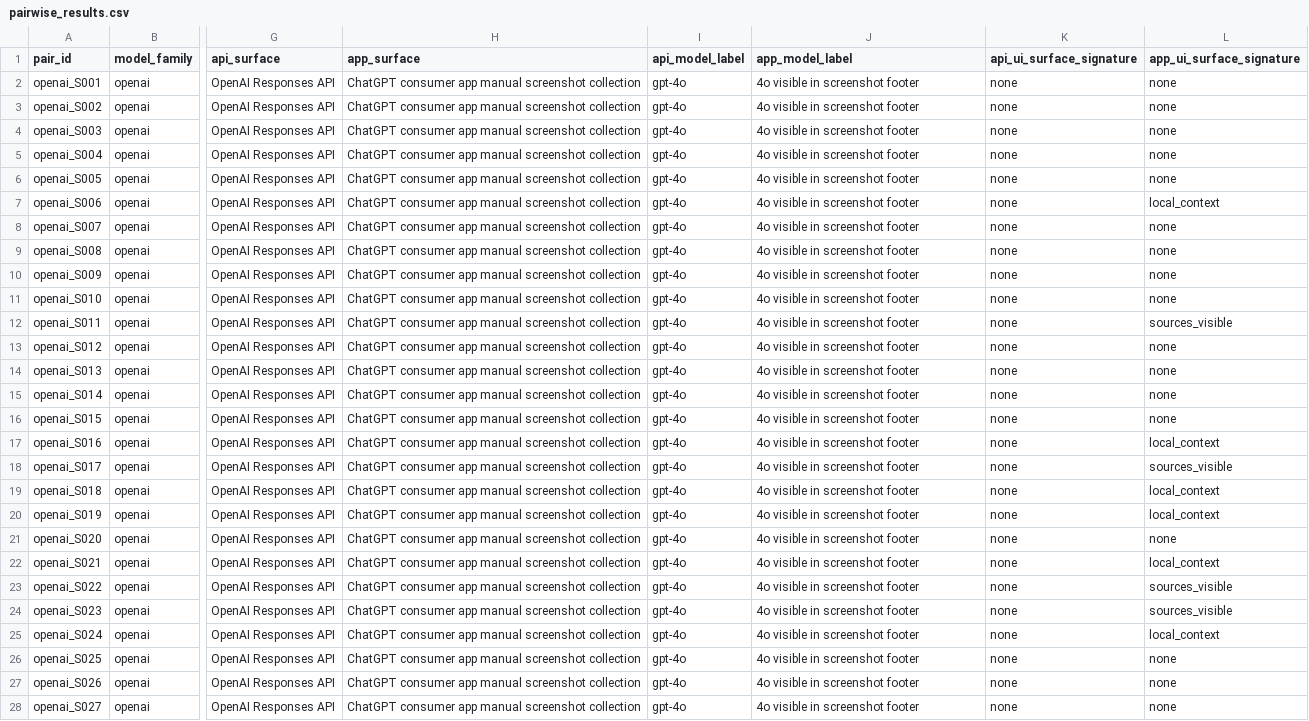
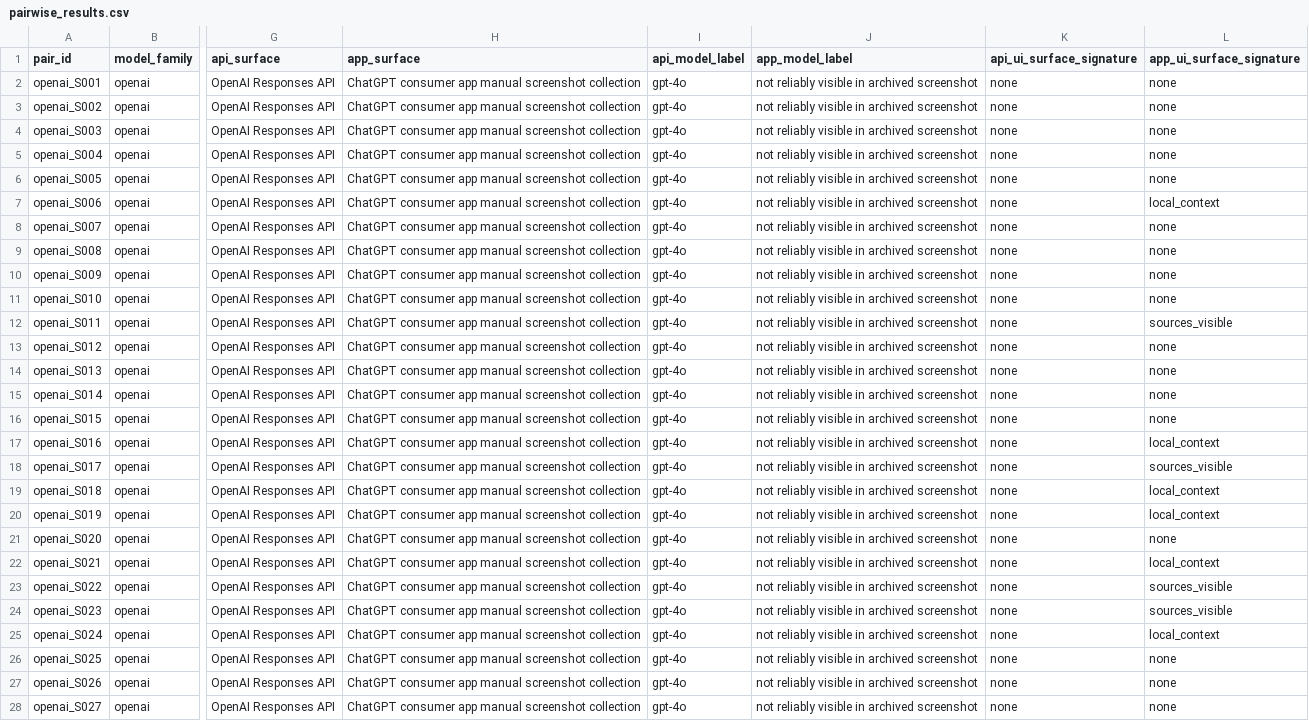
Before and after one commit to rakhmatillokhon-khoshimov/ThesisUZH, a CSV file: results/analysis/pairwise_results.csv, drawn as a sheet; only a part is shown, gaps mark what is left out; the diff covers the shown part only; the diff names each change by its address in the sheet, - before the commit and + after, or states it on an @@ line.

Commit message:
Update thesis reliability analysis

```diff
--- a/results/analysis/pairwise_results.csv
+++ b/results/analysis/pairwise_results.csv
-J2:J28 (app_model_label): 4o visible in screenshot footer
+J2:J28 (app_model_label): not reliably visible in archived screenshot
```
Also changed, not shown: 33 edited cells elsewhere in this file, results/analysis/pilot_pairwise_results.csv, 20 other files.
